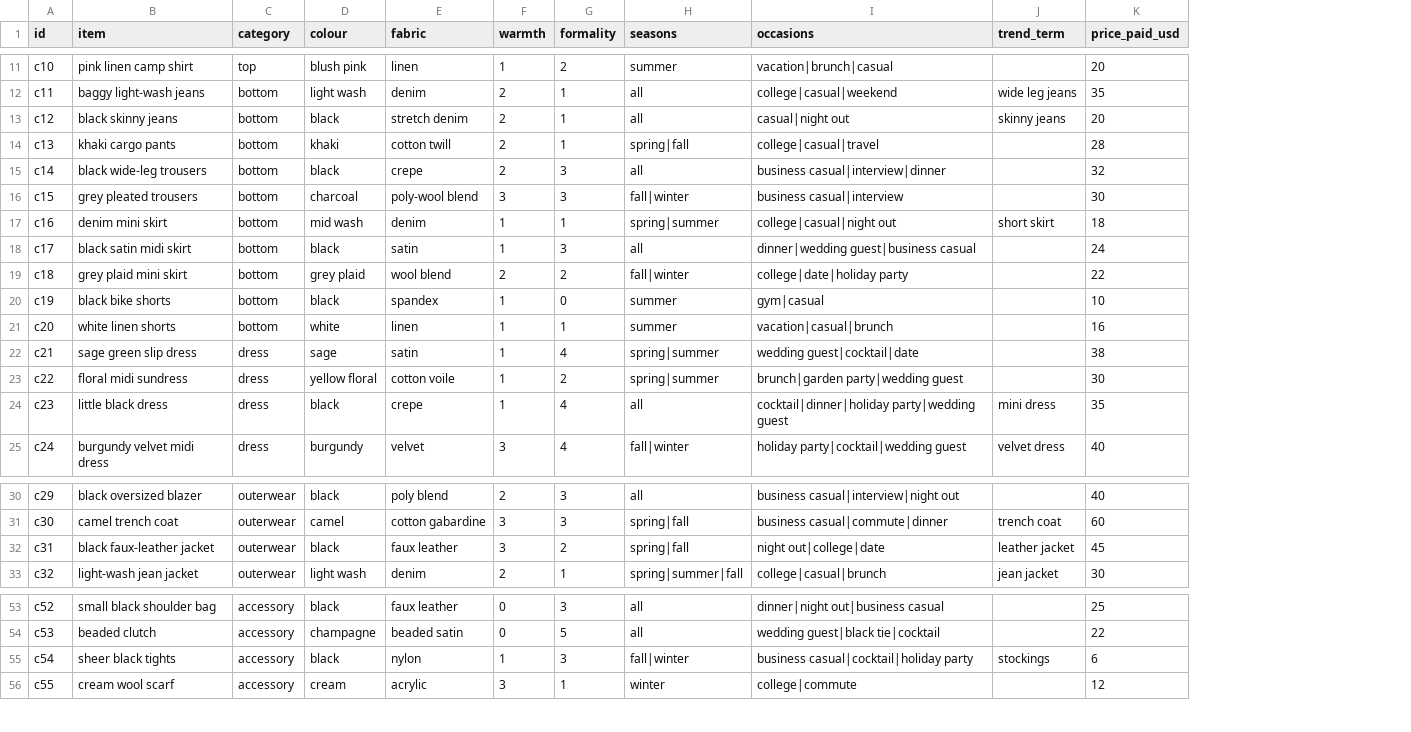
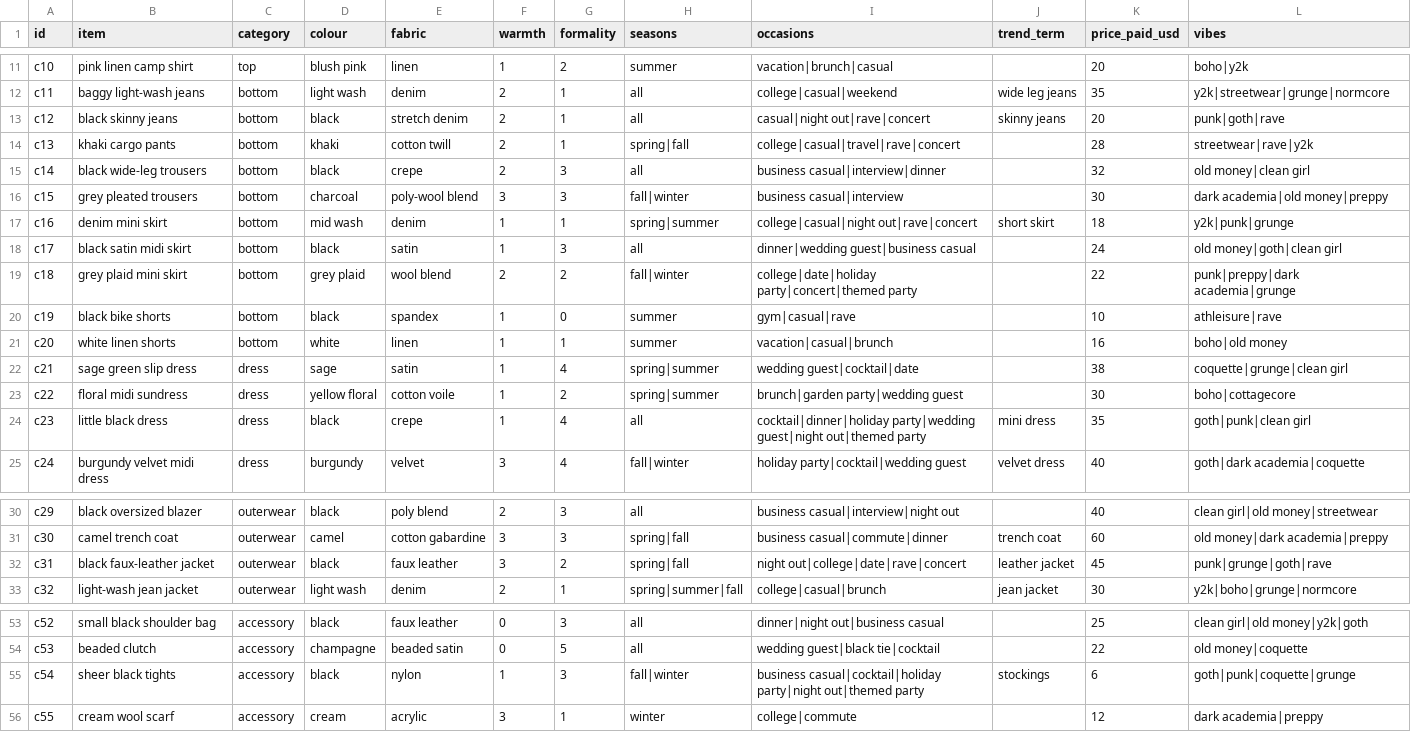
Before and after one commit to VerKoval/Receipts, a CSV file: data/closet.csv, drawn as a sheet; only a part is shown, gaps mark what is left out; the diff covers the shown part only; the diff names each change by its address in the sheet, - before the commit and + after, or states it on an @@ line.

Commit message:
Vibes and event dress codes: themed requests like a punk rave now get punk outfits
- data/vibes.csv: 15 aesthetics with key pieces and Wikipedia sources
- 6 event dress codes (club / rave, concert, themed party, night out, date, brunch)
- closet tagged with vibes, 7 new punk/rave pieces
- dress-code lookup matches exactly instead of first substring

```diff
--- a/data/closet.csv
+++ b/data/closet.csv
+column L (vibes), rows 11-25: boho|y2k | y2k|streetwear|grunge|normcore | punk|goth|rave | streetwear|rave|y2k | old money|clean girl | dark academia|old money|preppy | y2k|punk|grunge | old money|goth|clean girl | punk|preppy|dark academia|grunge | athleisure|rave | boho|old money | coquette|grunge|clean girl | boho|cottagecore | goth|punk|clean girl | goth|dark academia|coquette; rows 30-33: clean girl|old money|streetwear | old money|dark academia|preppy | punk|grunge|goth|rave | y2k|boho|grunge|normcore; rows 53-56: clean girl|old money|y2k|goth | old money|coquette | goth|punk|coquette|grunge | dark academia|preppy
-I13 (occasions): casual|night out
+I13 (occasions): casual|night out|rave|concert
-I14 (occasions): college|casual|travel
+I14 (occasions): college|casual|travel|rave|concert
-I17 (occasions): college|casual|night out
+I17 (occasions): college|casual|night out|rave|concert
-I19 (occasions): college|date|holiday party
+I19 (occasions): college|date|holiday party|concert|themed party
-I20 (occasions): gym|casual
+I20 (occasions): gym|casual|rave
-I24 (occasions): cocktail|dinner|holiday party|wedding guest
+I24 (occasions): cocktail|dinner|holiday party|wedding guest|night out|themed party
-I32 (occasions): night out|college|date
+I32 (occasions): night out|college|date|rave|concert
-I55 (occasions): business casual|cocktail|holiday party
+I55 (occasions): business casual|cocktail|holiday party|night out|themed party
```
Also changed, not shown: 7 added rows and 5 edited cells elsewhere in this file, data/dress_codes.csv, 5 other files.
